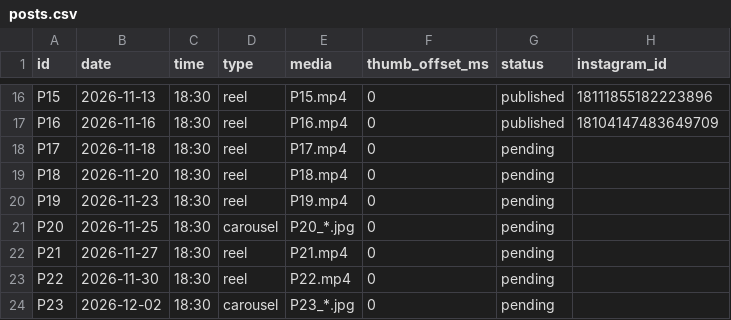
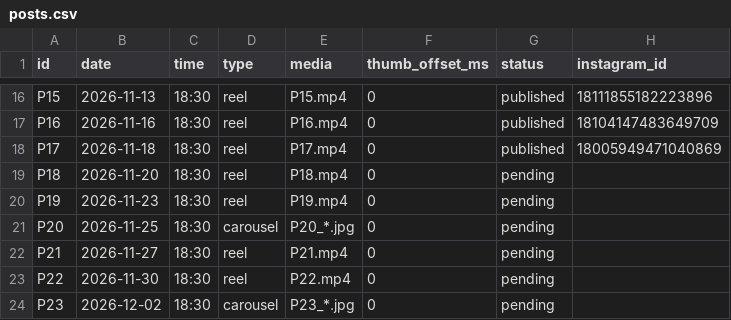
Before and after one commit to bubblehouse2027-dot/pedro-ig-autopost, a CSV file: posts.csv, drawn as a sheet; only a part is shown, gaps mark what is left out.

Commit message:
Update post status

```diff
--- a/posts.csv
+++ b/posts.csv
@@ -17,3 +17,3 @@ P15,2026-11-13,18:30,reel,P15.mp4,0,published,18111855182223896
 P16,2026-11-16,18:30,reel,P16.mp4,0,published,18104147483649709
-P17,2026-11-18,18:30,reel,P17.mp4,0,pending,
+P17,2026-11-18,18:30,reel,P17.mp4,0,published,18005949471040869
 P18,2026-11-20,18:30,reel,P18.mp4,0,pending,
```
